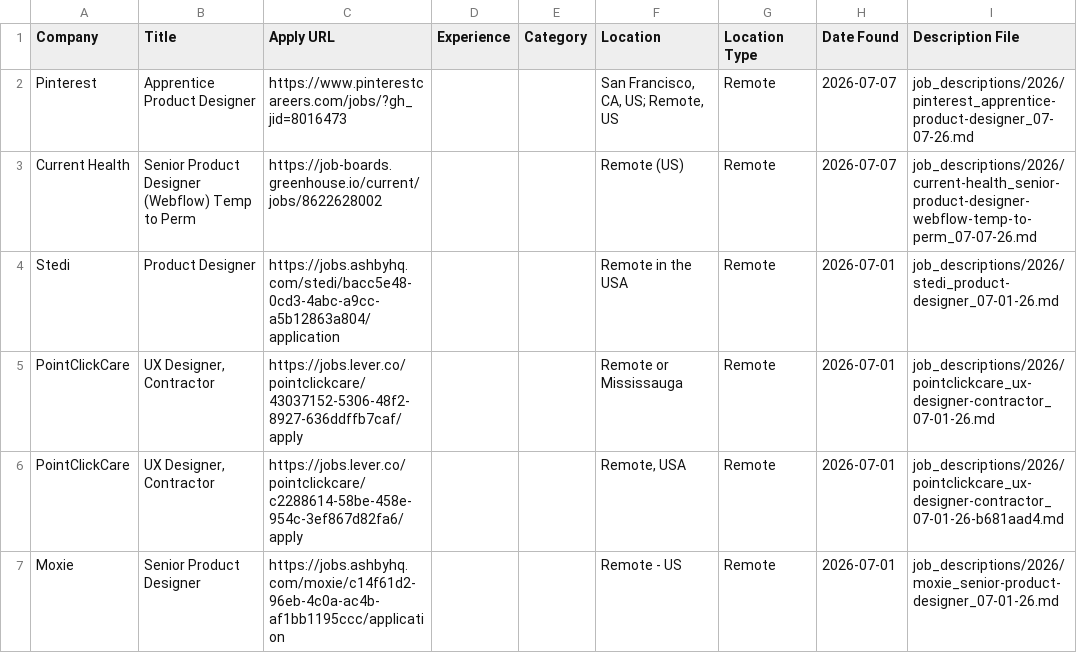
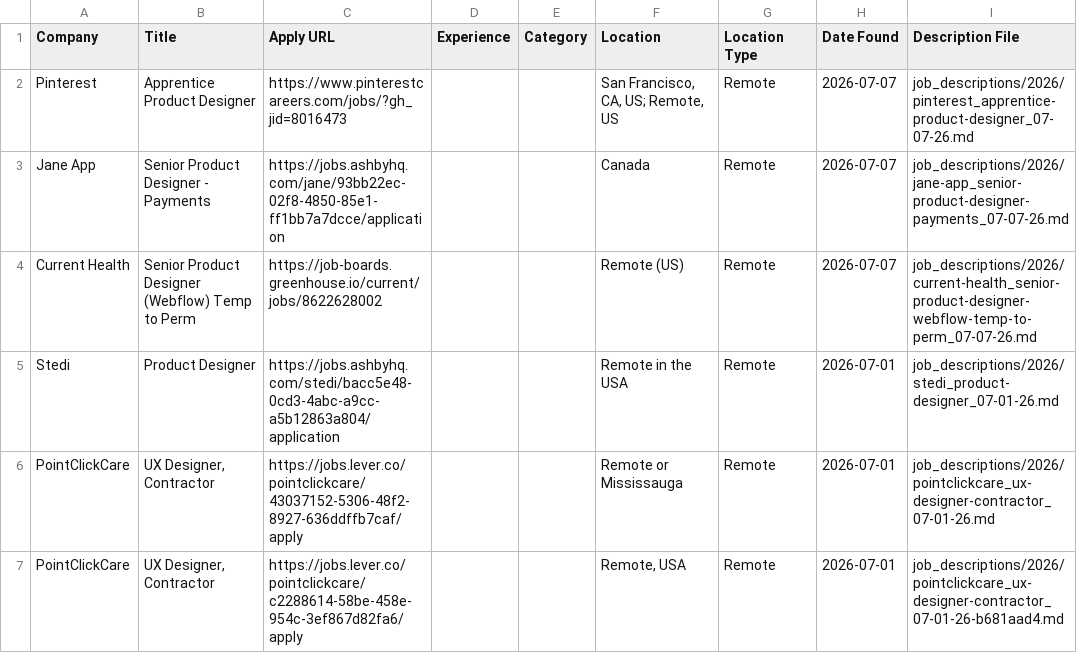
Before and after one commit to Artzalife/job-search-agent, a CSV file: jobs.csv, drawn as a sheet; only a part is shown; the shorter side is filled out with more unchanged rows.

```diff
--- a/jobs.csv
+++ b/jobs.csv
@@ -2,2 +2,3 @@ Company,Title,Apply URL,Experience,Category,Location,Location Type,Date Found,De
 Pinterest,Apprentice Product Designer,https://www.pinterestcareers.com/jobs/?gh_jid=8016473,,,"San Francisco, CA, US; Remote, US",Remote,2026-07-07,job_descriptions/2026/pinterest_apprentice-product-designer_07-07-26.md
+Jane App,Senior Product Designer - Payments,https://jobs.ashbyhq.com/jane/93bb22ec-02f8-4850-85e1-ff1bb7a7dcce/application,,,Canada,Remote,2026-07-07,job_descriptions/2026/jane-app_senior-product-designer-payments_07-07-26.md
 Current Health,Senior Product Designer (Webflow) Temp to Perm,https://job-boards.greenhouse.io/current/jobs/8622628002,,,Remote (US),Remote,2026-07-07,job_descriptions/2026/current-health_senior-product-designer-webflow-temp-to-perm_07-07-26.md
```
Also changed, not shown: data/companies.csv, 7 other files.
